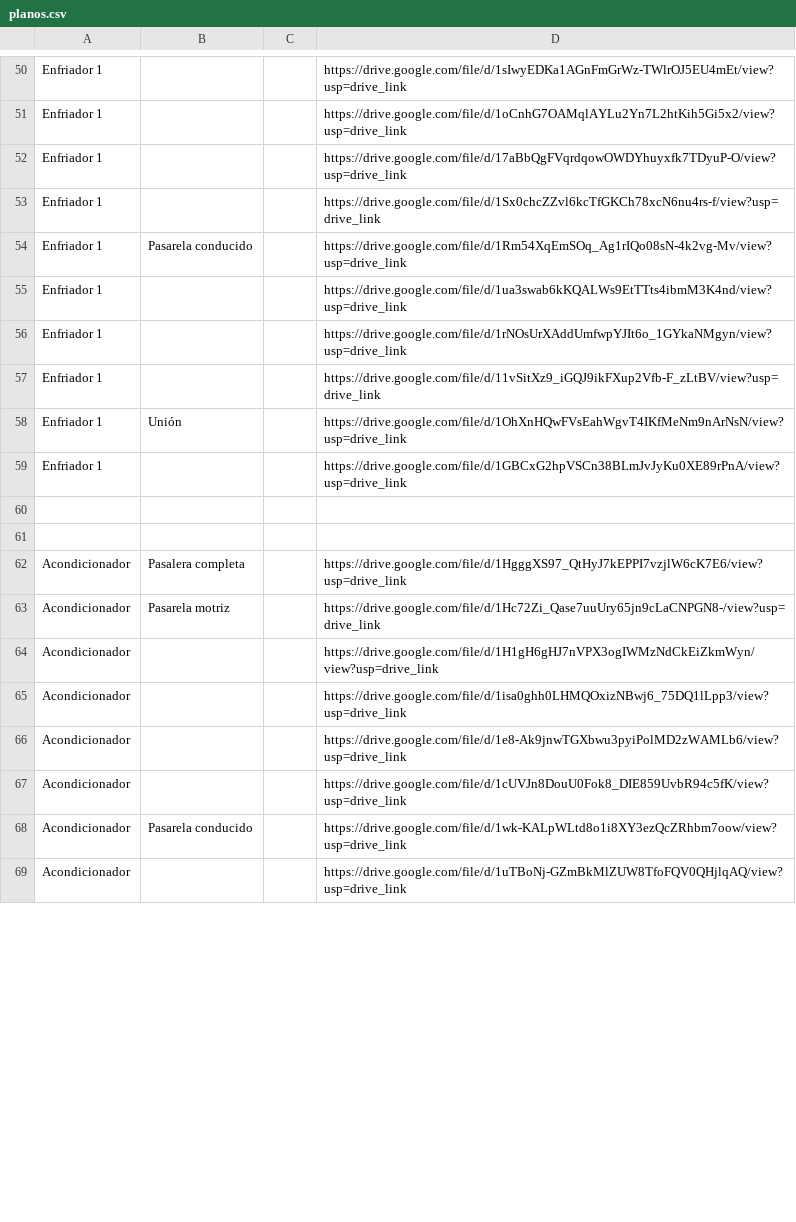
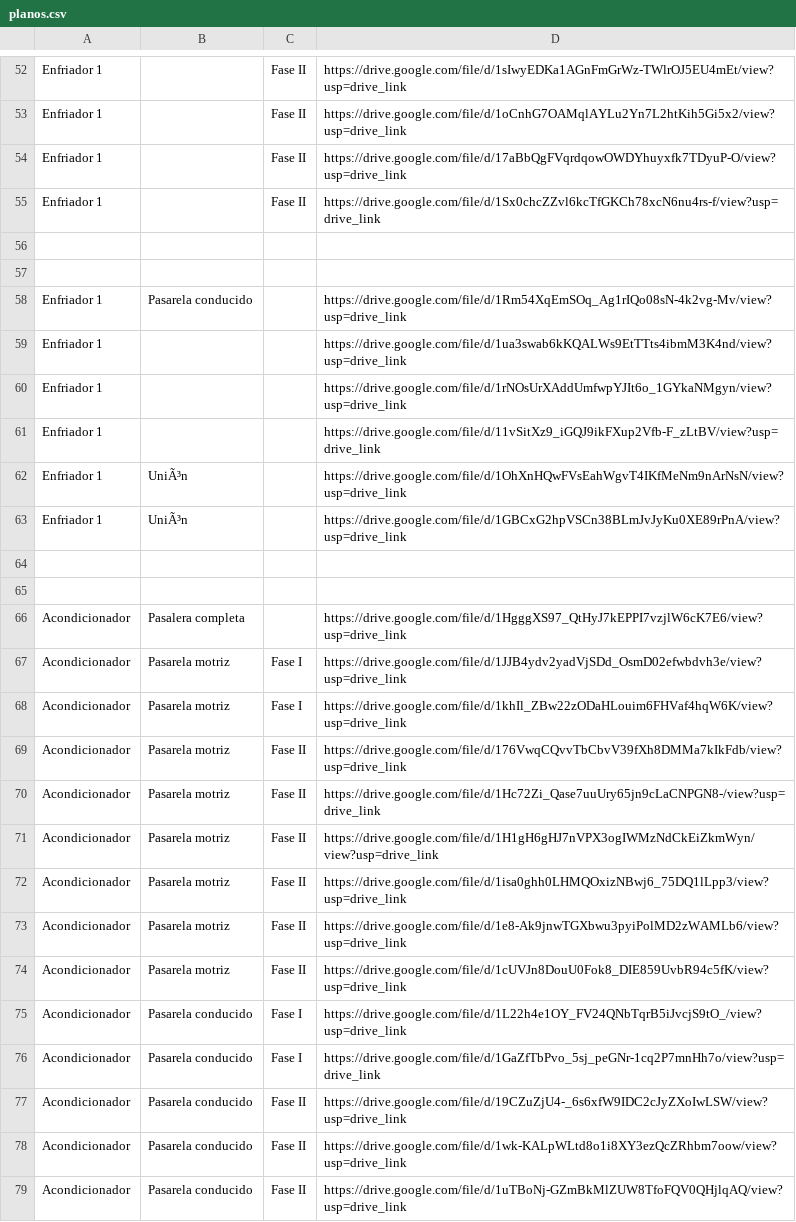
Before and after one commit to FatimBV/Buscador_de_planos, a CSV file: planos.csv, drawn as a sheet; only a part is shown, gaps mark what is left out; addresses are those after the commit; the diff covers the shown part only; the diff names each change by its address in the sheet, - before the commit and + after, or states it on an @@ line.

Commit message:
Update planos.csv with new entries and links
Update adding scrubbers, filters building, and screen building

```diff
--- a/planos.csv
+++ b/planos.csv
-C52:C55: (empty)
+C52:C55: Fase II
+row 56: (empty)
+row 57: (empty)
-B62: Unión
+B62: UniÃ³n
-B63: (empty)
+B63: UniÃ³n
+row 67: Acondicionador | Pasarela motriz | Fase I | https://drive.google.com/file/d/1JJB4ydv2yadVjSDd_OsmD02efwbdvh3e/view?usp=drive_link
+row 68: Acondicionador | Pasarela motriz | Fase I | https://drive.google.com/file/d/1khIl_ZBw22zODaHLouim6FHVaf4hqW6K/view?usp=drive_link
+row 69: Acondicionador | Pasarela motriz | Fase II | https://drive.google.com/file/d/176VwqCQvvTbCbvV39fXh8DMMa7kIkFdb/view?usp=drive_link
-C70:C74: (empty)
+C70:C74: Fase II
-B71:B74: (empty)
+B71:B74: Pasarela motriz
+row 75: Acondicionador | Pasarela conducido | Fase I | https://drive.google.com/file/d/1L22h4e1OY_FV24QNbTqrB5iJvcjS9tO_/view?usp=drive_link
+row 76: Acondicionador | Pasarela conducido | Fase I | https://drive.google.com/file/d/1GaZfTbPvo_5sj_peGNr-1cq2P7mnHh7o/view?usp=drive_link
+row 77: Acondicionador | Pasarela conducido | Fase II | https://drive.google.com/file/d/19CZuZjU4-_6s6xfW9IDC2cJyZXoIwLSW/view?usp=drive_link
-C78:C79: (empty)
+C78:C79: Fase II
-B79: (empty)
+B79: Pasarela conducido
```
Also changed, not shown: 20 added rows, 2 removed rows and 39 edited cells elsewhere in this file.
